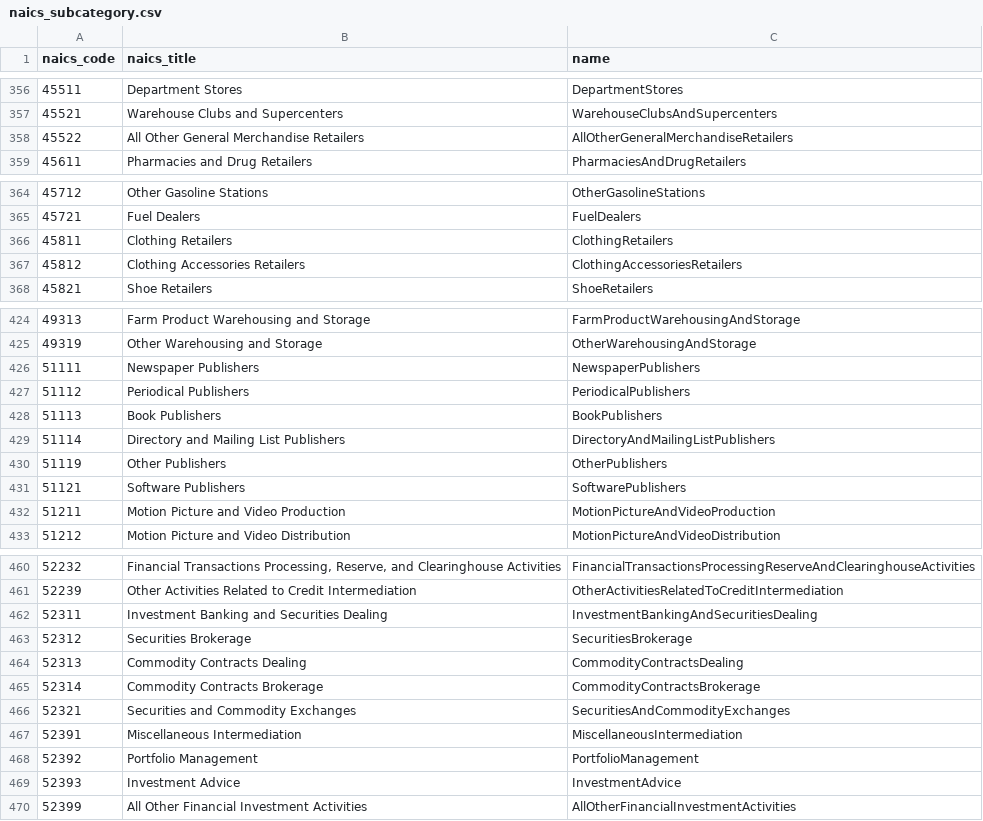
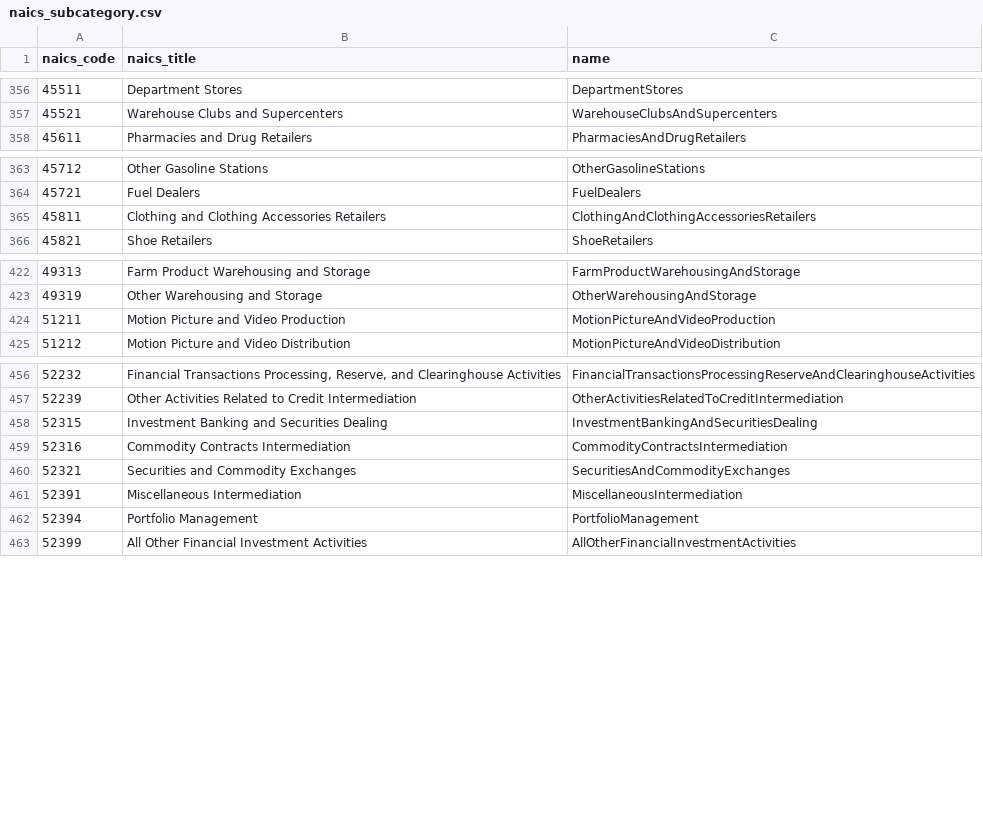
Before and after one commit to crumplecup/bears, a CSV file: bears_health/cave/naics_subcategory.csv, drawn as a sheet; only a part is shown, gaps mark what is left out; the diff covers the shown part only.

```diff
--- a/bears_health/cave/naics_subcategory.csv
+++ b/bears_health/cave/naics_subcategory.csv
@@ -357,3 +357,2 @@ naics_code,naics_title,name
 45521,Warehouse Clubs and Supercenters,WarehouseClubsAndSupercenters
-45522,All Other General Merchandise Retailers,AllOtherGeneralMerchandiseRetailers
 45611,Pharmacies and Drug Retailers,PharmaciesAndDrugRetailers
@@ -365,4 +364,3 @@ naics_code,naics_title,name
 45721,Fuel Dealers,FuelDealers
-45811,Clothing Retailers,ClothingRetailers
-45812,Clothing Accessories Retailers,ClothingAccessoriesRetailers
+45811,Clothing and Clothing Accessories Retailers,ClothingAndClothingAccessoriesRetailers
 45821,Shoe Retailers,ShoeRetailers
@@ -425,8 +423,2 @@ naics_code,naics_title,name
 49319,Other Warehousing and Storage,OtherWarehousingAndStorage
-51111,Newspaper Publishers,NewspaperPublishers
-51112,Periodical Publishers,PeriodicalPublishers
-51113,Book Publishers,BookPublishers
-51114,Directory and Mailing List Publishers,DirectoryAndMailingListPublishers
-51119,Other Publishers,OtherPublishers
-51121,Software Publishers,SoftwarePublishers
 51211,Motion Picture and Video Production,MotionPictureAndVideoProduction
@@ -461,10 +457,7 @@ naics_code,naics_title,name
 52239,Other Activities Related to Credit Intermediation,OtherActivitiesRelatedToCreditIntermediation
-52311,Investment Banking and Securities Dealing,InvestmentBankingAndSecuritiesDealing
-52312,Securities Brokerage,SecuritiesBrokerage
-52313,Commodity Contracts Dealing,CommodityContractsDealing
-52314,Commodity Contracts Brokerage,CommodityContractsBrokerage
+52315,Investment Banking and Securities Dealing,InvestmentBankingAndSecuritiesDealing
+52316,Commodity Contracts Intermediation,CommodityContractsIntermediation
 52321,Securities and Commodity Exchanges,SecuritiesAndCommodityExchanges
 52391,Miscellaneous Intermediation,MiscellaneousIntermediation
-52392,Portfolio Management,PortfolioManagement
-52393,Investment Advice,InvestmentAdvice
+52394,Portfolio Management,PortfolioManagement
 52399,All Other Financial Investment Activities,AllOtherFinancialInvestmentActivities
```
Also changed, not shown: 9 added rows, 10 removed rows and 9 edited cells elsewhere in this file, bears_health/cave/naics_industry.csv, bears_health/cave/naics_sector.csv.
